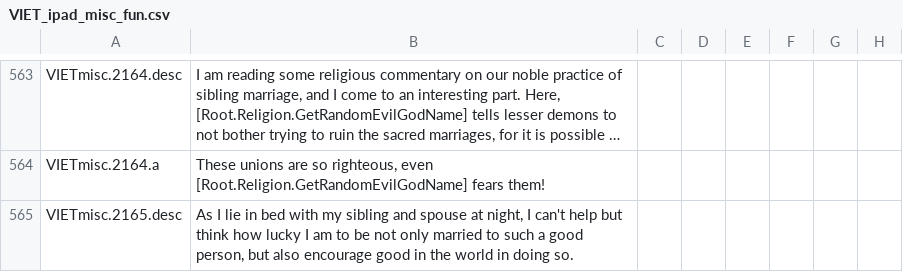
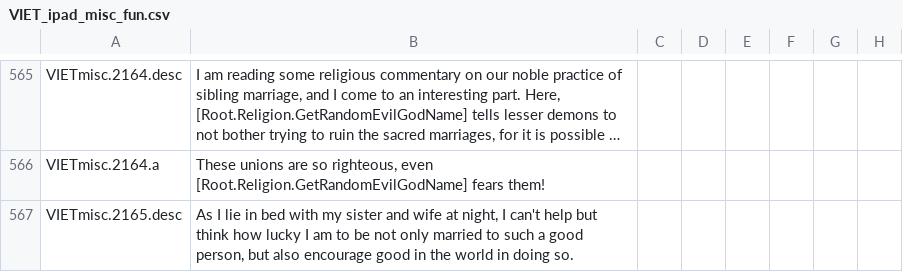
Before and after one commit to Numahr/lux-invicta-repository, a CSV file: localisation/VIET_ipad_misc_fun.csv, drawn as a sheet; only a part is shown, gaps mark what is left out; long unchanged cells end in …; addresses are those after the commit; the diff covers the shown part only; the diff names each change by its address in the sheet, - before the commit and + after, or states it on an @@ line.

```diff
--- a/localisation/VIET_ipad_misc_fun.csv
+++ b/localisation/VIET_ipad_misc_fun.csv
-B567: …with my sibling and spouse at night,…
+B567: …with my sister and wife at night,…
```
Also changed, not shown: 7 added rows and 21 edited cells elsewhere in this file.
